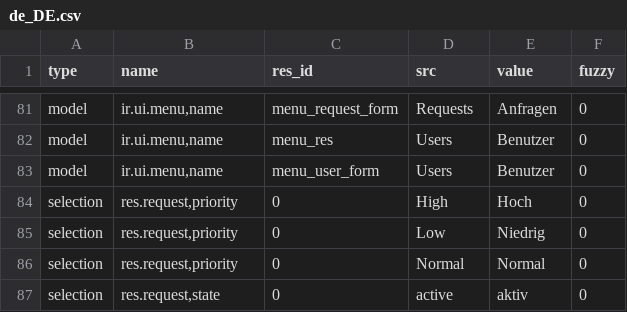
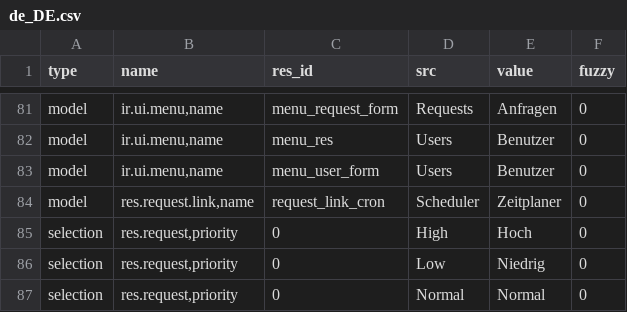
Before and after one commit to tryton/trytond, a CSV file: trytond/res/de_DE.csv, drawn as a sheet; only a part is shown, gaps mark what is left out; the shorter side is filled out with more unchanged rows; the diff names each change by its address in the sheet, - before the commit and + after, or states it on an @@ line.

Commit message:
updated translation for de_DE

```diff
--- a/trytond/res/de_DE.csv
+++ b/trytond/res/de_DE.csv
+row 84: model | res.request.link,name | request_link_cron | Scheduler | Zeitplaner | 0
```
Also changed, not shown: trytond/ir/de_DE.csv.
